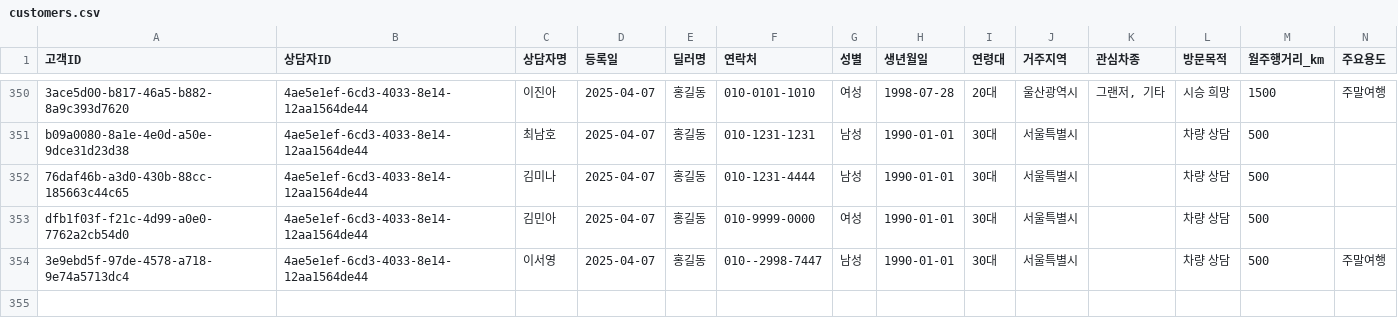
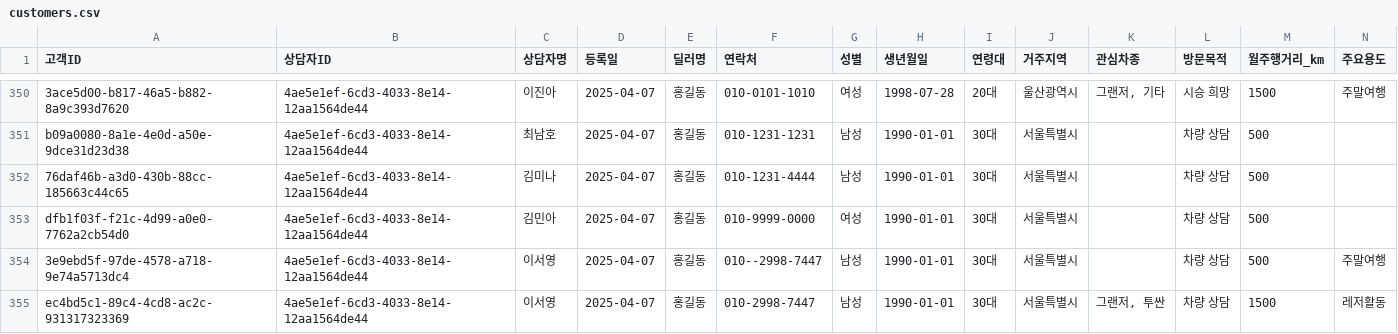
Before and after one commit to CodeWorks-hi/hyundai-crm-platform, a CSV file: data/customers.csv, drawn as a sheet; only a part is shown, gaps mark what is left out; rows hold the shown columns only; the diff names each change by its address in the sheet, - before the commit and + after, or states it on an @@ line.

```diff
--- a/data/customers.csv
+++ b/data/customers.csv
+row 355: ec4bd5c1-89c4-4cd8-ac2c-931317323369 | 4ae5e1ef-6cd3-4033-8e14-12aa1564de44 | 이서영 | 2025-04-07 | 홍길동 | 010-2998-7447 | 남성 | 1990-01-01 | 30대 | 서울특별시 | 그랜저, 투싼 | 차량 상담 | 1500 | 레저활동
```
Also changed, not shown: 2 other files.
